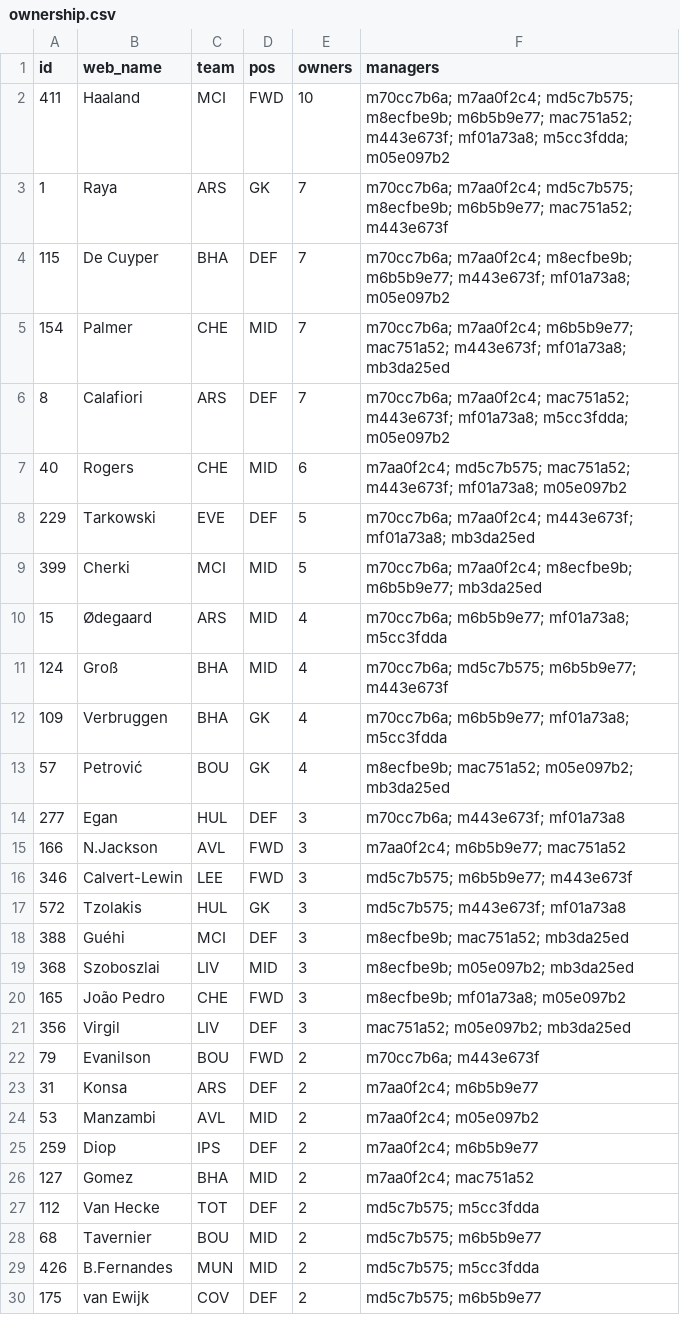
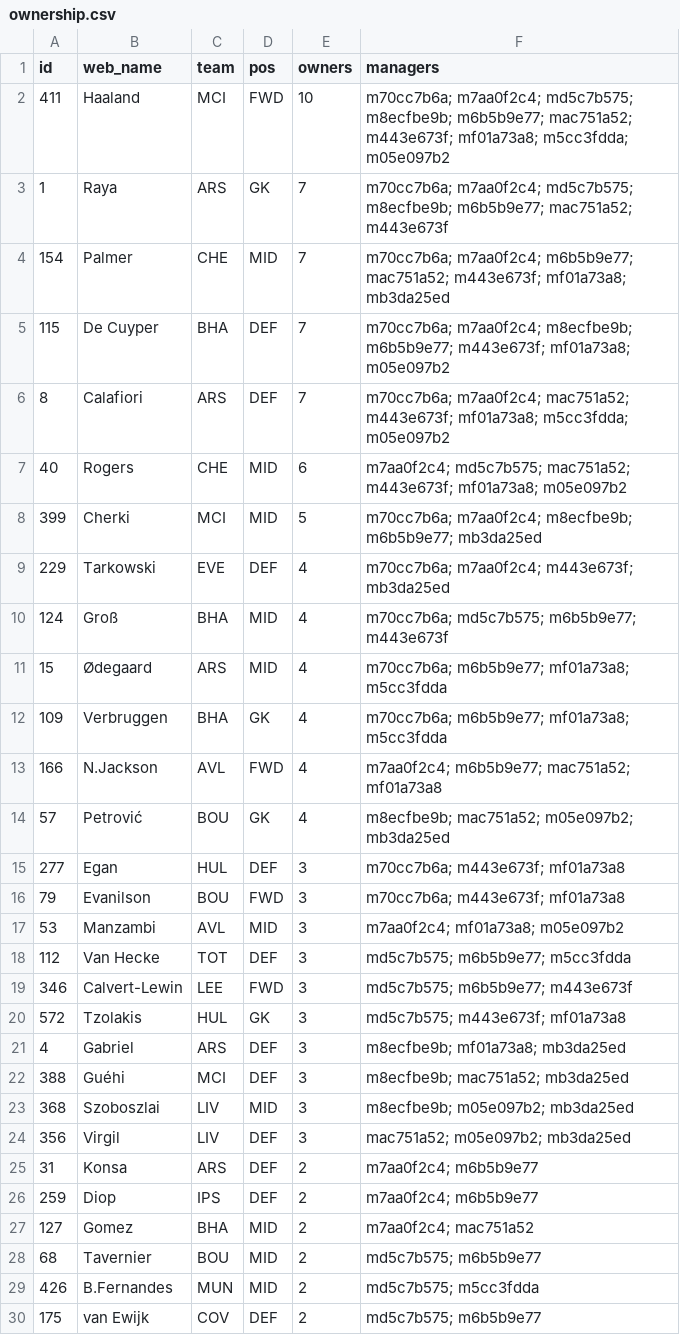
Before and after one commit to tsrng5b7zw-bot/sync, a CSV file: data/latest/ownership.csv, drawn as a sheet; only a part is shown; the diff covers the shown part only.

```diff
--- a/data/latest/ownership.csv
+++ b/data/latest/ownership.csv
@@ -3,26 +3,26 @@ id,web_name,team,pos,owners,managers
 1,Raya,ARS,GK,7,m70cc7b6a; m7aa0f2c4; md5c7b575; m8ecfbe9b; m6b5b9e77; mac751a52; m443e673f
+154,Palmer,CHE,MID,7,m70cc7b6a; m7aa0f2c4; m6b5b9e77; mac751a52; m443e673f; mf01a73a8; mb3da25ed
 115,De Cuyper,BHA,DEF,7,m70cc7b6a; m7aa0f2c4; m8ecfbe9b; m6b5b9e77; m443e673f; mf01a73a8; m05e097b2
-154,Palmer,CHE,MID,7,m70cc7b6a; m7aa0f2c4; m6b5b9e77; mac751a52; m443e673f; mf01a73a8; mb3da25ed
 8,Calafiori,ARS,DEF,7,m70cc7b6a; m7aa0f2c4; mac751a52; m443e673f; mf01a73a8; m5cc3fdda; m05e097b2
 40,Rogers,CHE,MID,6,m7aa0f2c4; md5c7b575; mac751a52; m443e673f; mf01a73a8; m05e097b2
-229,Tarkowski,EVE,DEF,5,m70cc7b6a; m7aa0f2c4; m443e673f; mf01a73a8; mb3da25ed
 399,Cherki,MCI,MID,5,m70cc7b6a; m7aa0f2c4; m8ecfbe9b; m6b5b9e77; mb3da25ed
+229,Tarkowski,EVE,DEF,4,m70cc7b6a; m7aa0f2c4; m443e673f; mb3da25ed
+124,Groß,BHA,MID,4,m70cc7b6a; md5c7b575; m6b5b9e77; m443e673f
 15,Ødegaard,ARS,MID,4,m70cc7b6a; m6b5b9e77; mf01a73a8; m5cc3fdda
-124,Groß,BHA,MID,4,m70cc7b6a; md5c7b575; m6b5b9e77; m443e673f
 109,Verbruggen,BHA,GK,4,m70cc7b6a; m6b5b9e77; mf01a73a8; m5cc3fdda
+166,N.Jackson,AVL,FWD,4,m7aa0f2c4; m6b5b9e77; mac751a52; mf01a73a8
 57,Petrović,BOU,GK,4,m8ecfbe9b; mac751a52; m05e097b2; mb3da25ed
 277,Egan,HUL,DEF,3,m70cc7b6a; m443e673f; mf01a73a8
-166,N.Jackson,AVL,FWD,3,m7aa0f2c4; m6b5b9e77; mac751a52
+79,Evanilson,BOU,FWD,3,m70cc7b6a; m443e673f; mf01a73a8
+53,Manzambi,AVL,MID,3,m7aa0f2c4; mf01a73a8; m05e097b2
+112,Van Hecke,TOT,DEF,3,md5c7b575; m6b5b9e77; m5cc3fdda
 346,Calvert-Lewin,LEE,FWD,3,md5c7b575; m6b5b9e77; m443e673f
 572,Tzolakis,HUL,GK,3,md5c7b575; m443e673f; mf01a73a8
+4,Gabriel,ARS,DEF,3,m8ecfbe9b; mf01a73a8; mb3da25ed
 388,Guéhi,MCI,DEF,3,m8ecfbe9b; mac751a52; mb3da25ed
 368,Szoboszlai,LIV,MID,3,m8ecfbe9b; m05e097b2; mb3da25ed
-165,João Pedro,CHE,FWD,3,m8ecfbe9b; mf01a73a8; m05e097b2
 356,Virgil,LIV,DEF,3,mac751a52; m05e097b2; mb3da25ed
-79,Evanilson,BOU,FWD,2,m70cc7b6a; m443e673f
 31,Konsa,ARS,DEF,2,m7aa0f2c4; m6b5b9e77
-53,Manzambi,AVL,MID,2,m7aa0f2c4; m05e097b2
 259,Diop,IPS,DEF,2,m7aa0f2c4; m6b5b9e77
 127,Gomez,BHA,MID,2,m7aa0f2c4; mac751a52
-112,Van Hecke,TOT,DEF,2,md5c7b575; m5cc3fdda
 68,Tavernier,BOU,MID,2,md5c7b575; m6b5b9e77
```
Also changed, not shown: 2 added rows, 4 removed rows, 6 moved rows and 3 edited cells elsewhere in this file, data/latest/league.csv, data/latest/players.csv, 32 other files.
